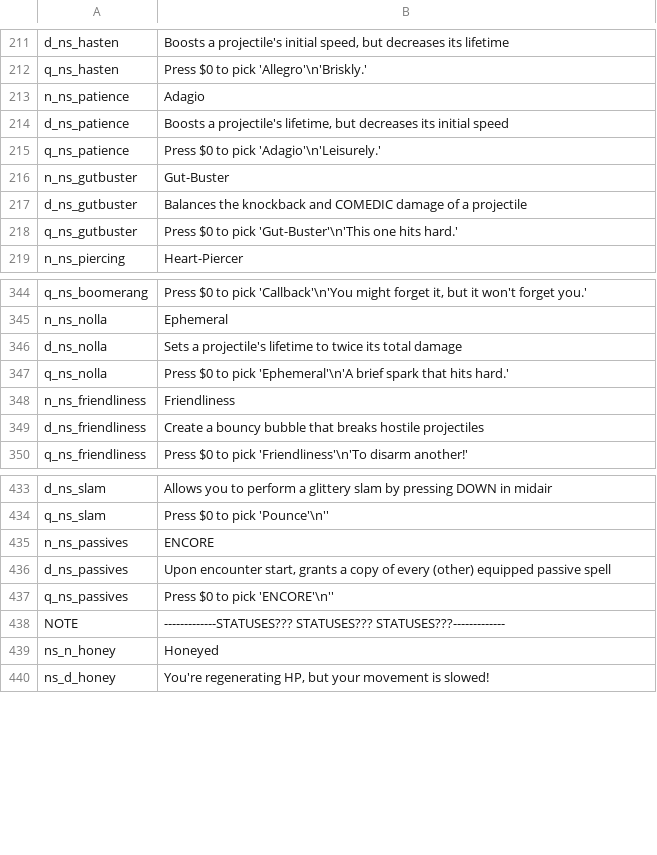
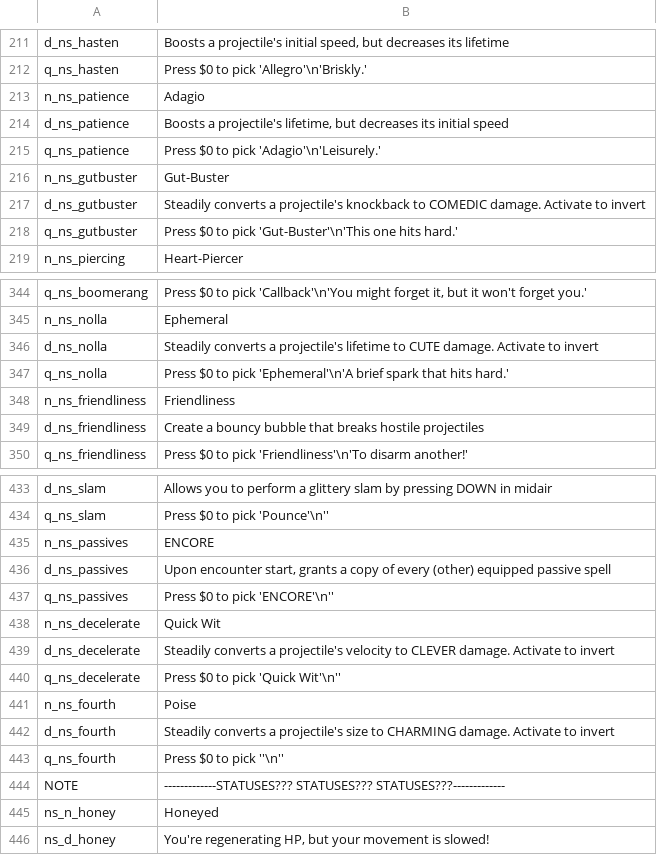
Before and after one commit to GrahamBurgers/noiting_simulator, a CSV file: translations.csv, drawn as a sheet; only a part is shown, gaps mark what is left out.

```diff
--- a/translations.csv
+++ b/translations.csv
@@ -216,3 +216,3 @@ q_ns_patience,"Press $0 to pick 'Adagio'\n'Leisurely.'",,,,,,,,,,,,,
 n_ns_gutbuster,Gut-Buster,,,,,,,,,,,,,
-d_ns_gutbuster,Balances the knockback and COMEDIC damage of a projectile,,,,,,,,,,,,,
+d_ns_gutbuster,Steadily converts a projectile's knockback to COMEDIC damage. Activate to invert,,,,,,,,,,,,,
 q_ns_gutbuster,"Press $0 to pick 'Gut-Buster'\n'This one hits hard.'",,,,,,,,,,,,,
@@ -345,3 +345,3 @@ q_ns_boomerang,"Press $0 to pick 'Callback'\n'You might forget it, but it won't
 n_ns_nolla,Ephemeral,,,,,,,,,,,,,
-d_ns_nolla,Sets a projectile's lifetime to twice its total damage,,,,,,,,,,,,,
+d_ns_nolla,Steadily converts a projectile's lifetime to CUTE damage. Activate to invert,,,,,,,,,,,,,
 q_ns_nolla,"Press $0 to pick 'Ephemeral'\n'A brief spark that hits hard.'",,,,,,,,,,,,,
@@ -437,2 +437,8 @@ d_ns_passives,"Upon encounter start, grants a copy of every (other) equipped pas
 q_ns_passives,"Press $0 to pick 'ENCORE'\n''",,,,,,,,,,,,,
+n_ns_decelerate,Quick Wit,,,,,,,,,,,,,
+d_ns_decelerate,Steadily converts a projectile's velocity to CLEVER damage. Activate to invert,,,,,,,,,,,,,
+q_ns_decelerate,"Press $0 to pick 'Quick Wit'\n''",,,,,,,,,,,,,
+n_ns_fourth,Poise,,,,,,,,,,,,,
+d_ns_fourth,Steadily converts a projectile's size to CHARMING damage. Activate to invert,,,,,,,,,,,,,
+q_ns_fourth,"Press $0 to pick ''\n''",,,,,,,,,,,,,
 NOTE,-------------STATUSES??? STATUSES??? STATUSES???-------------,,,,,,,,,,,,,
```
Also changed, not shown: 27 other files.
